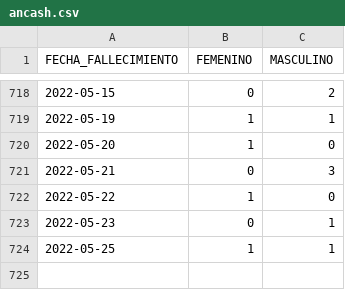
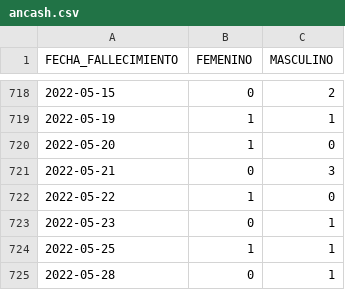
Before and after one commit to annaabsi/git-scraper-covid19, a CSV file: resultados/fallecidos_departamentos/ancash.csv, drawn as a sheet; only a part is shown, gaps mark what is left out; the diff names each change by its address in the sheet, - before the commit and + after, or states it on an @@ line.

```diff
--- a/resultados/fallecidos_departamentos/ancash.csv
+++ b/resultados/fallecidos_departamentos/ancash.csv
+row 725: 2022-05-28 | 0 | 1
```
Also changed, not shown: resultados/fallecidos_acumulados.csv, resultados/fallecidos_departamentos/apurimac.csv, 10 other files.
